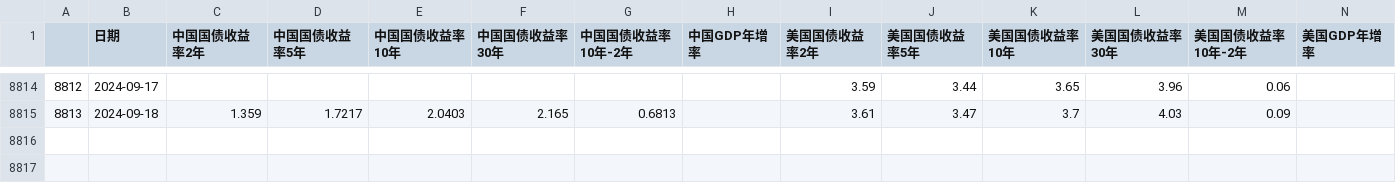
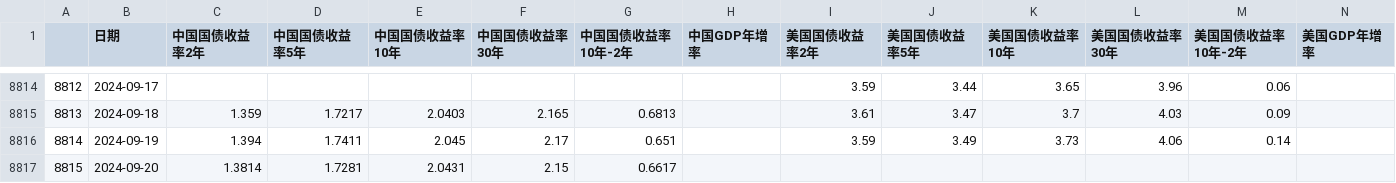
Before and after one commit to jamelouis/investment-tools, a CSV file: public/csv/bond-rate.csv, drawn as a sheet; only a part is shown, gaps mark what is left out.

```diff
--- a/public/csv/bond-rate.csv
+++ b/public/csv/bond-rate.csv
@@ -8815 +8815,3 @@
 8813,2024-09-18,1.359,1.7217,2.0403,2.165,0.6813,,3.61,3.47,3.7,4.03,0.09,
+8814,2024-09-19,1.394,1.7411,2.045,2.17,0.651,,3.59,3.49,3.73,4.06,0.14,
+8815,2024-09-20,1.3814,1.7281,2.0431,2.15,0.6617,,,,,,,
```
Also changed, not shown: public/csv/sz399001.csv.
